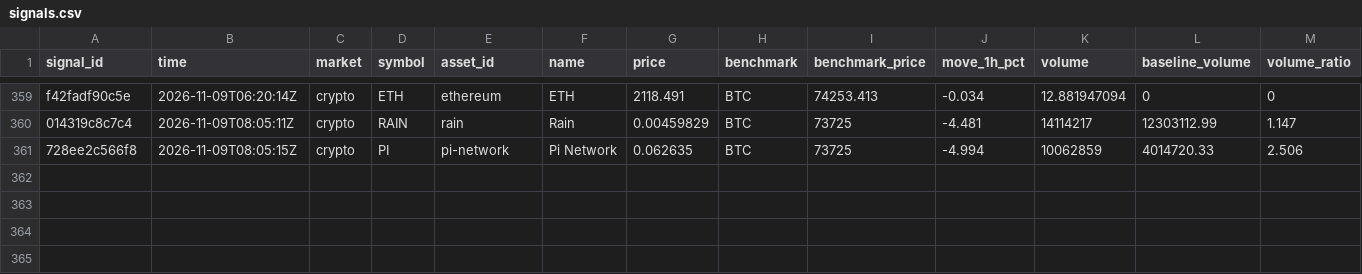
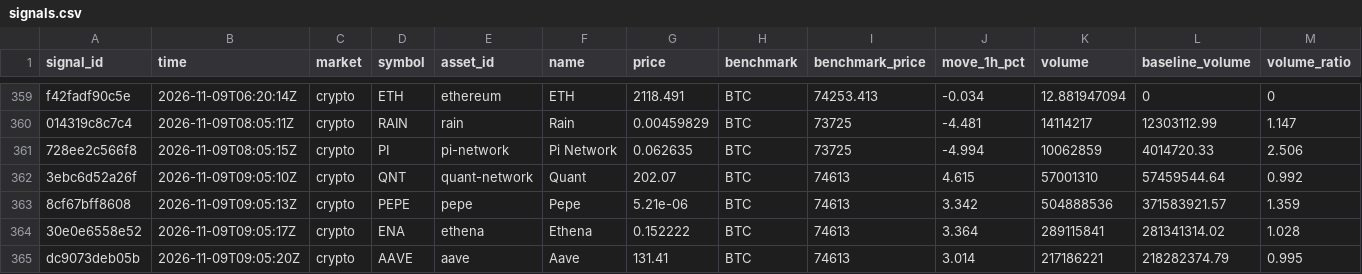
Before and after one commit to hpintojr/crypto-scanner, a CSV file: data/signals.csv, drawn as a sheet; only a part is shown, gaps mark what is left out; rows hold the shown columns only; the diff names each change by its address in the sheet, - before the commit and + after, or states it on an @@ line.

```diff
--- a/data/signals.csv
+++ b/data/signals.csv
+row 362: 3ebc6d52a26f | 2026-11-09T09:05:10Z | crypto | QNT | quant-network | Quant | 202.07 | BTC | 74613 | 4.615 | 57001310 | 57459544.64 | 0.992
+row 363: 8cf67bff8608 | 2026-11-09T09:05:13Z | crypto | PEPE | pepe | Pepe | 5.21e-06 | BTC | 74613 | 3.342 | 504888536 | 371583921.57 | 1.359
+row 364: 30e0e6558e52 | 2026-11-09T09:05:17Z | crypto | ENA | ethena | Ethena | 0.152222 | BTC | 74613 | 3.364 | 289115841 | 281341314.02 | 1.028
+row 365: dc9073deb05b | 2026-11-09T09:05:20Z | crypto | AAVE | aave | Aave | 131.41 | BTC | 74613 | 3.014 | 217186221 | 218282374.79 | 0.995
```
Also changed, not shown: data/wallet-moves.csv, 7 other files.
